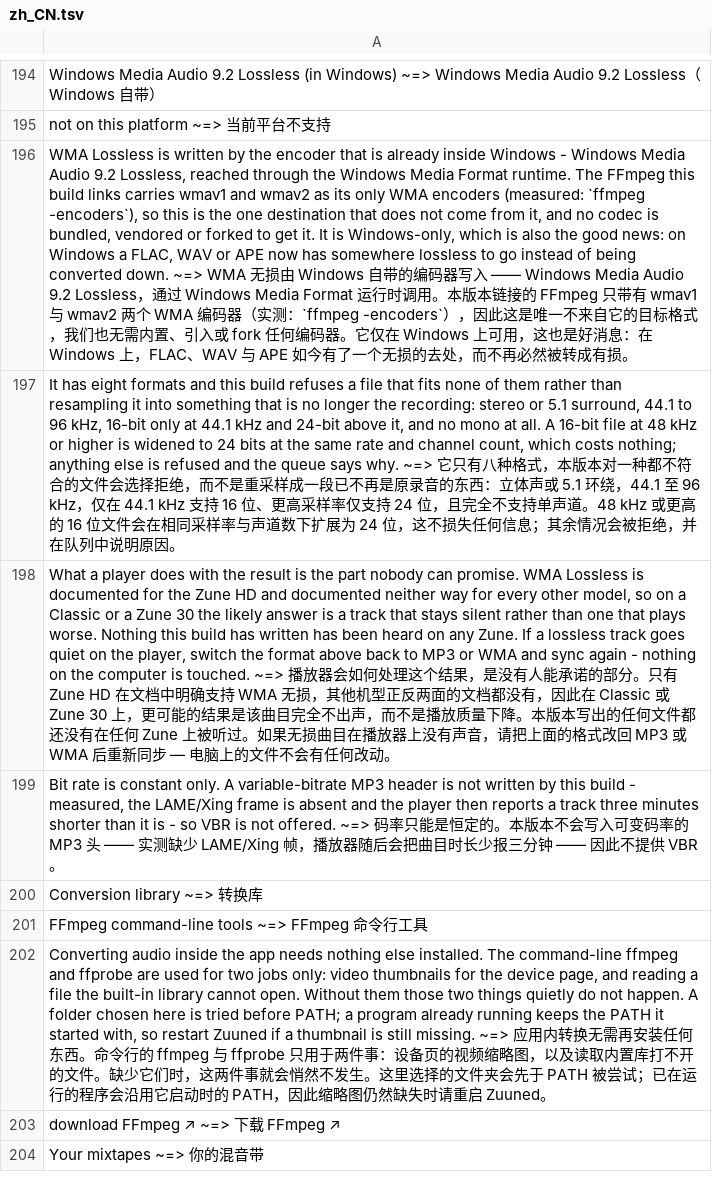
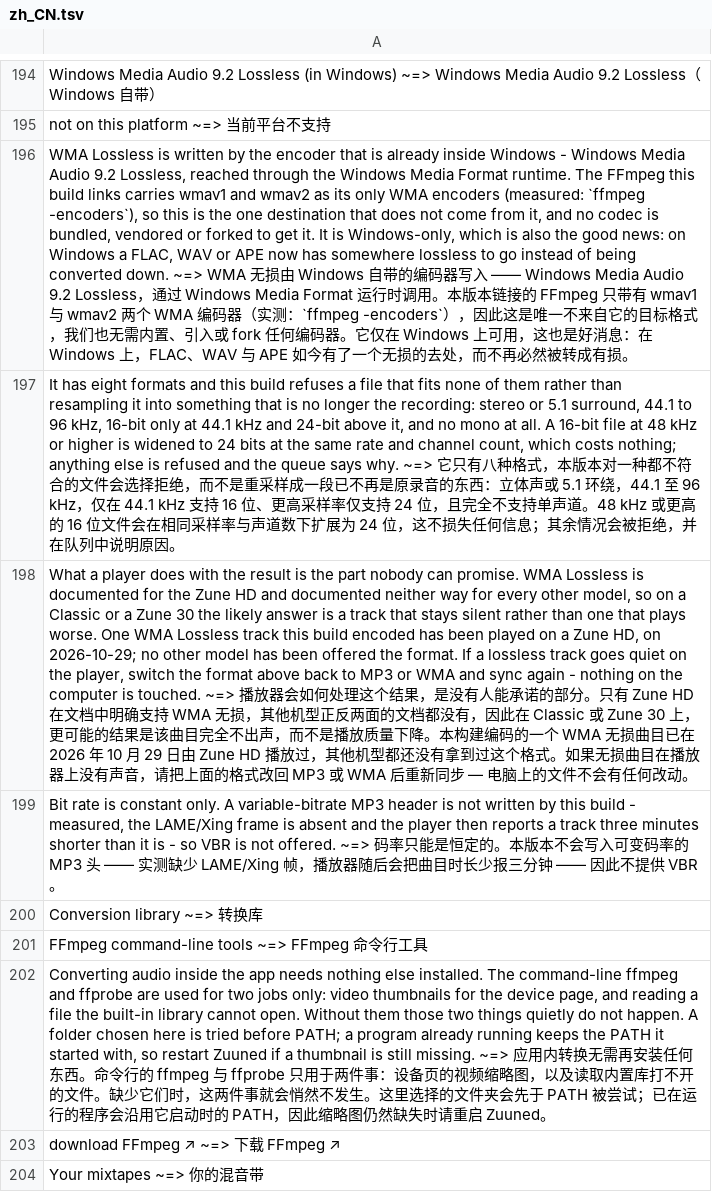
Before and after one commit to miemiekurisu/zuuned-modern, a TSV file: i18n/zh_CN.tsv, drawn as a sheet; only a part is shown, gaps mark what is left out; the diff names each change by its address in the sheet, - before the commit and + after, or states it on an @@ line.

Commit message:
The HD played the lossless track, and the tree stops saying nobody has heard one
The user played `Lossless Roundtrip Test` off the WL QA 2026-10-29 album on the
Zune HD, which is the first time a WMA Lossless file this tree wrote has come out
of a player making a sound.  A listener cannot name a codec, so the format
question was answered off the bytes and the answer is yes: the object pulled back
off the player is `wmalossless`, `codec_tag=0x0163` - the same value the sync path
demanded before it would let the file leave - 44100 Hz, two channels, VBR, 909
kbps against 1,411 kbps of PCM, and its PCM still hashes to the source FLAC's.

Laid byte against byte for the first time, the standalone encode and the pulled
object are two different ASFs over one audio stream.  The whole of the header's
5,213 -> 5,227 growth is the Content Description Object, whose Author field goes
8 -> 22 UTF-16 bytes: the source's three Han characters out, the ASCII name the
device holds MTP-side coming back, Title unchanged.  Past each header both
payloads are 18,447,476 bytes and differ in 32 of them, the Data Object's random
signature GUID and its random padding partner, one random value per file.  So the
invariant for this format is the device's codec tag plus the decoded samples, and
a byte-exact readback of a WMA object is not a claim this project can make; the
2026-10-21 readback was an MP3 and this says nothing about it.

Everything that said otherwise is corrected in the same sweep, including wording
a user reads: Settings says the lossless target has been heard on one model
rather than that nothing this build wrote ever has, with the Chinese re-run
through lupdate and lrelease - 1535 finished, 0 unfinished, `i18n/audit.py` ok -
and the same fact in `src/AppSettings.h`, the sync policy comment, the encoder
header, the settings inventory, the feature table and the two READMEs.
`CLAUDE.md` keeps its rule and sharpens it: PC-side playback is still unheard and
gate-muted, and a device making a sound is not Windows playing.

Not claimed: the test track is still on the player, because deletion is its own
untested gate; the two files from 2026-10-21 have still not been heard; nothing
has been heard on the PC; and the podcast, audiobook and photo/video read halves,
every model but this Pavo, and packaging are untouched.

```diff
--- a/i18n/zh_CN.tsv
+++ b/i18n/zh_CN.tsv
-A198: …plays worse. Nothing this build has written has been heard on any Zune. If a lossless track goes quiet on the player, switch the format above back to MP3 or WMA and sync again - nothing on the computer is touched. ~=> 播放器会如何处理这个结果，是没有人能承诺的部分。只有 Zune HD 在文档中明确支持 WMA 无损，其他机型正反两面的文档都没有，因此在 Classic 或 Zune 30 上，更可能的结果是该曲目完全不出声，而不是播放质量下降。本版本写出的任何文件都还没有在任何 Zune 上被听过。如…
+A198: …plays worse. One WMA Lossless track this build encoded has been played on a Zune HD, on 2026-10-29; no other model has been offered the format. If a lossless track goes quiet on the player, switch the format above back to MP3 or WMA and sync again - nothing on the computer is touched. ~=> 播放器会如何处理这个结果，是没有人能承诺的部分。只有 Zune HD 在文档中明确支持 WMA 无损，其他机型正反两面的文档都没有，因此在 Classic 或 Zune 30 上，更可能的结果是该曲目完全不出声，而不是播放质量下降。本构建编码的一个 WMA 无损曲目已在 2026 年 10 月 29 日由 Zune HD 播放过，其他机型都还没有拿到过这个格式。如…
```
Also changed, not shown: 12 other files.
